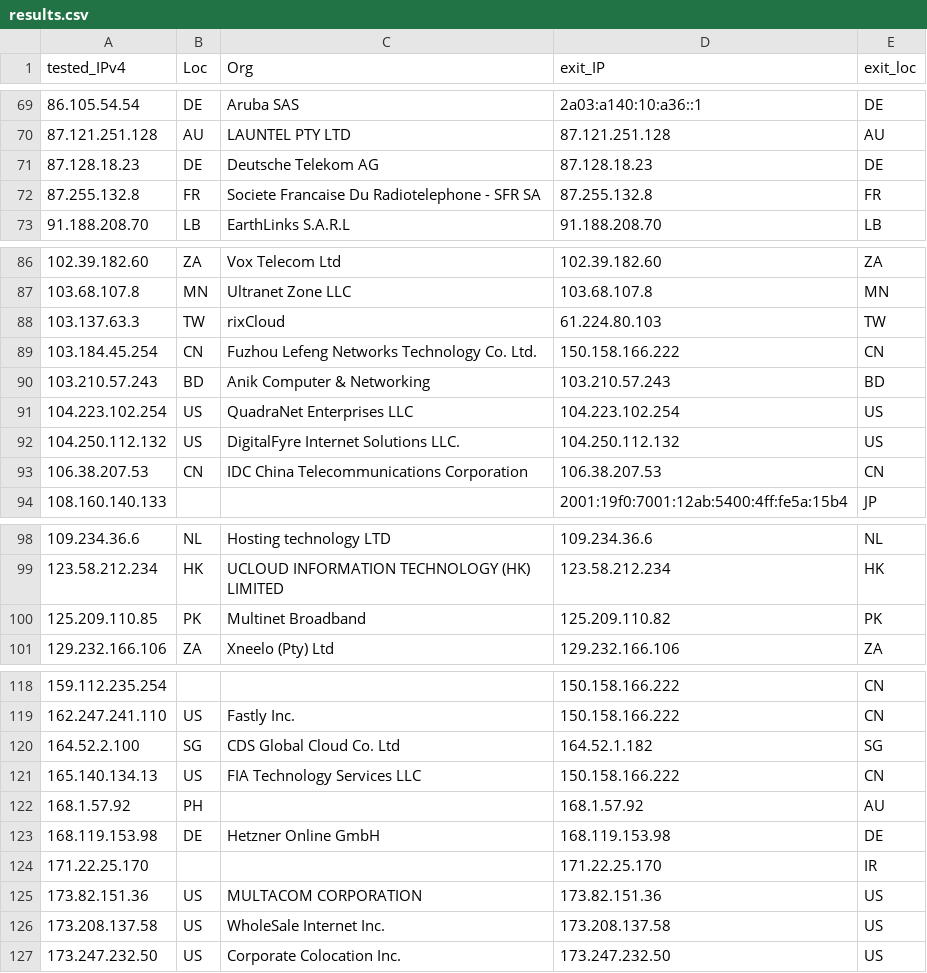
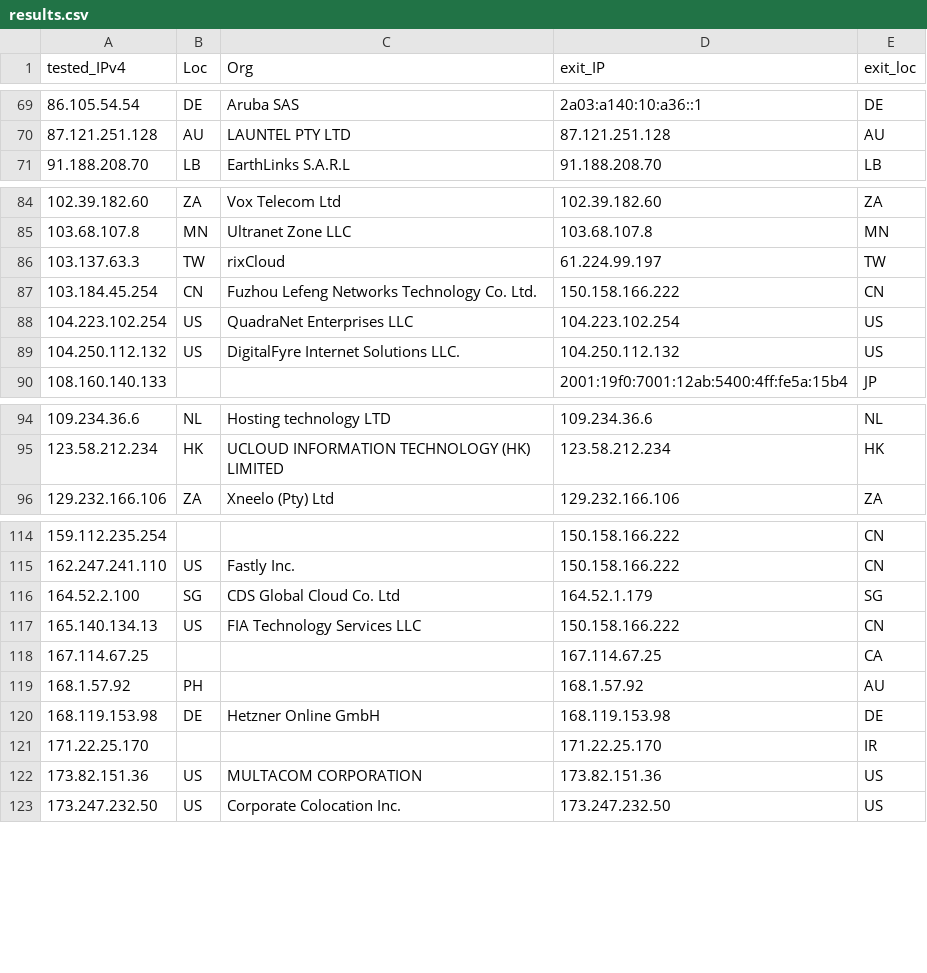
Before and after one commit to tr1s7an/Unofficial-Cloudflare-nodes, a CSV file: results.csv, drawn as a sheet; only a part is shown, gaps mark what is left out; the diff covers the shown part only.

Commit message:
Update

```diff
--- a/results.csv
+++ b/results.csv
@@ -70,4 +70,2 @@ tested_IPv4,Loc,Org,exit_IP,exit_loc
 87.121.251.128,AU,LAUNTEL PTY LTD,87.121.251.128,AU
-87.128.18.23,DE,Deutsche Telekom AG,87.128.18.23,DE
-87.255.132.8,FR,Societe Francaise Du Radiotelephone - SFR SA,87.255.132.8,FR
 91.188.208.70,LB,EarthLinks S.A.R.L,91.188.208.70,LB
@@ -87,8 +85,6 @@ tested_IPv4,Loc,Org,exit_IP,exit_loc
 103.68.107.8,MN,Ultranet Zone LLC,103.68.107.8,MN
-103.137.63.3,TW,rixCloud,61.224.80.103,TW
+103.137.63.3,TW,rixCloud,61.224.99.197,TW
 103.184.45.254,CN,Fuzhou Lefeng Networks Technology Co.  Ltd.,150.158.166.222,CN
-103.210.57.243,BD,Anik Computer & Networking,103.210.57.243,BD
 104.223.102.254,US,QuadraNet Enterprises LLC,104.223.102.254,US
 104.250.112.132,US,DigitalFyre Internet Solutions  LLC.,104.250.112.132,US
-106.38.207.53,CN,IDC  China Telecommunications Corporation,106.38.207.53,CN
 108.160.140.133,,,2001:19f0:7001:12ab:5400:4ff:fe5a:15b4,JP
@@ -99,3 +95,2 @@ tested_IPv4,Loc,Org,exit_IP,exit_loc
 123.58.212.234,HK,UCLOUD INFORMATION TECHNOLOGY (HK) LIMITED,123.58.212.234,HK
-125.209.110.85,PK,Multinet Broadband,125.209.110.82,PK
 129.232.166.106,ZA,Xneelo (Pty) Ltd,129.232.166.106,ZA
@@ -119,4 +115,5 @@ tested_IPv4,Loc,Org,exit_IP,exit_loc
 162.247.241.110,US,Fastly  Inc.,150.158.166.222,CN
-164.52.2.100,SG,CDS Global Cloud Co.  Ltd,164.52.1.182,SG
+164.52.2.100,SG,CDS Global Cloud Co.  Ltd,164.52.1.179,SG
 165.140.134.13,US,FIA Technology Services  LLC,150.158.166.222,CN
+167.114.67.25,,,167.114.67.25,CA
 168.1.57.92,PH,,168.1.57.92,AU
@@ -125,3 +122,2 @@ tested_IPv4,Loc,Org,exit_IP,exit_loc
 173.82.151.36,US,MULTACOM CORPORATION,173.82.151.36,US
-173.208.137.58,US,WholeSale Internet  Inc.,173.208.137.58,US
 173.247.232.50,US,Corporate Colocation Inc.,173.247.232.50,US
```
Also changed, not shown: 3 added rows, 3 removed rows and 10 edited cells elsewhere in this file.
